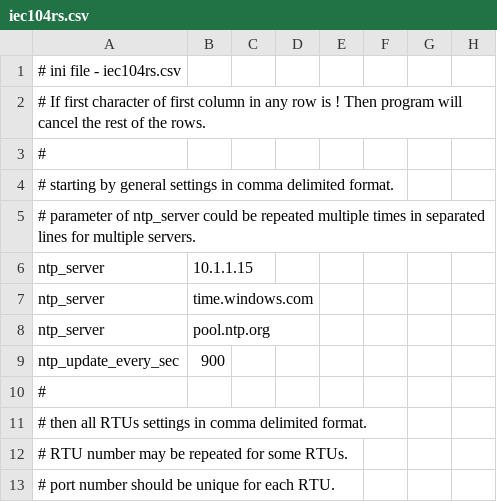
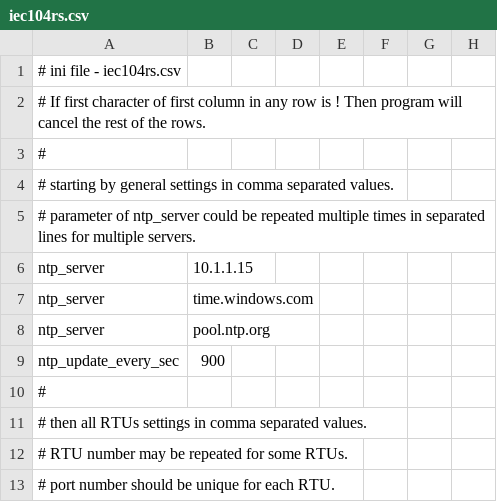
Before and after one commit to med7at69/IEC104-RTU-Simulator, a CSV file: iec104rs.csv, drawn as a sheet; only a part is shown.

```diff
--- a/iec104rs.csv
+++ b/iec104rs.csv
@@ -3,3 +3,3 @@
 #,,,,,,,
-# starting by general settings in comma delimited format.,,,,,,,
+# starting by general settings in comma separated values.,,,,,,,
 # parameter of ntp_server could be repeated multiple times in separated lines for multiple servers.,,,,,,,
@@ -10,3 +10,3 @@ ntp_update_every_sec,900,,,,,,
 #,,,,,,,
-# then all RTUs settings in comma delimited format.,,,,,,,
+# then all RTUs settings in comma separated values.,,,,,,,
 # RTU number may be repeated for some RTUs.,,,,,,,
```
Also changed, not shown: data/iodata1.csv, data/iodata2.csv, 3 other files.
